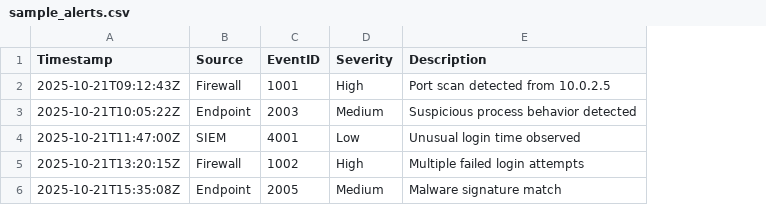
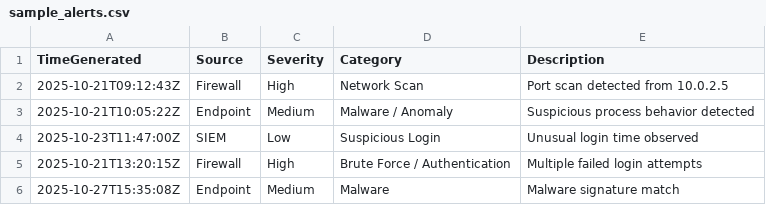
Before and after one commit to cdanescmd/SOC-Alert-Parser-Demo, a CSV file: demo/sample_alerts.csv, drawn as a sheet; removed rows and columns are numbered as before the commit, all else as after; the diff names each change by its address in the sheet, - before the commit and + after, or states it on an @@ line.

Commit message:
Update sample_alerts.csv

```diff
--- a/demo/sample_alerts.csv
+++ b/demo/sample_alerts.csv
-column C (EventID), rows 2-6: 1001 | 2003 | 4001 | 1002 | 2005
+column D (Category), rows 2-6: Network Scan | Malware / Anomaly | Suspicious Login | Brute Force / Authentication | Malware
-A1: Timestamp
+A1: TimeGenerated
-A4 (TimeGenerated): 2025-10-21T11:47:00Z
+A4 (TimeGenerated): 2025-10-23T11:47:00Z
-A6 (TimeGenerated): 2025-10-21T15:35:08Z
+A6 (TimeGenerated): 2025-10-27T15:35:08Z
```
